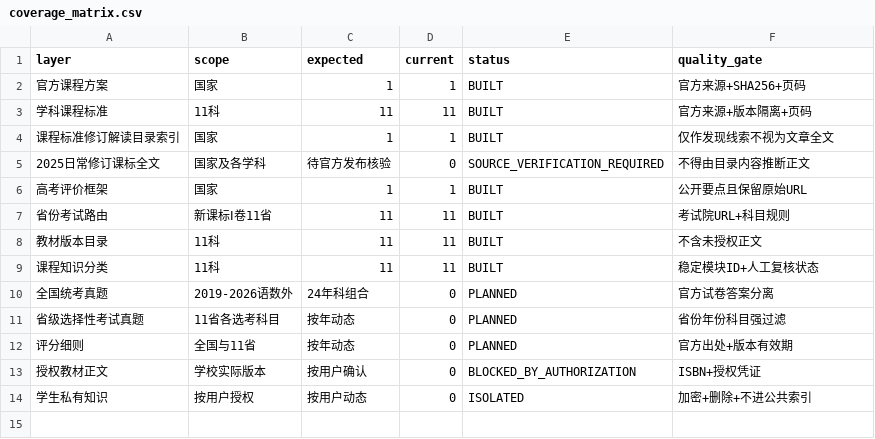
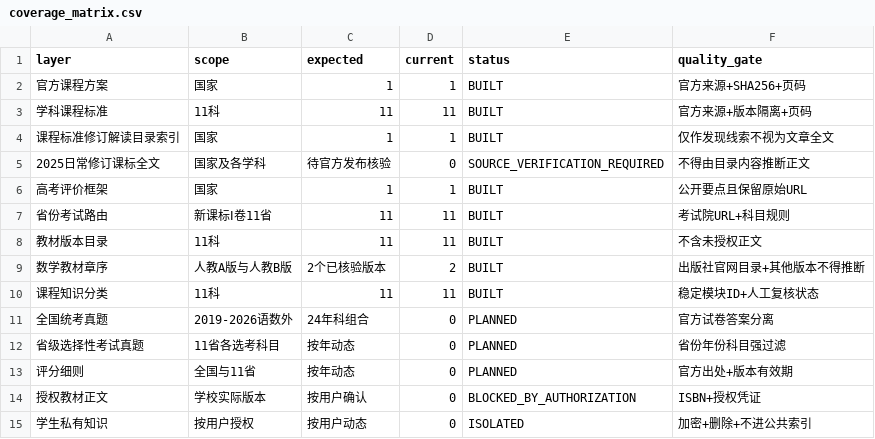
Before and after one commit to Mwg806/AI_Education, a CSV file: Knowledge/00_manifest/coverage_matrix.csv, drawn as a sheet.

```diff
--- a/Knowledge/00_manifest/coverage_matrix.csv
+++ b/Knowledge/00_manifest/coverage_matrix.csv
@@ -8,2 +8,3 @@ layer,scope,expected,current,status,quality_gate
 教材版本目录,11科,11,11,BUILT,不含未授权正文
+数学教材章序,人教A版与人教B版,2个已核验版本,2,BUILT,出版社官网目录+其他版本不得推断
 课程知识分类,11科,11,11,BUILT,稳定模块ID+人工复核状态
```
Also changed, not shown: 26 other files.
